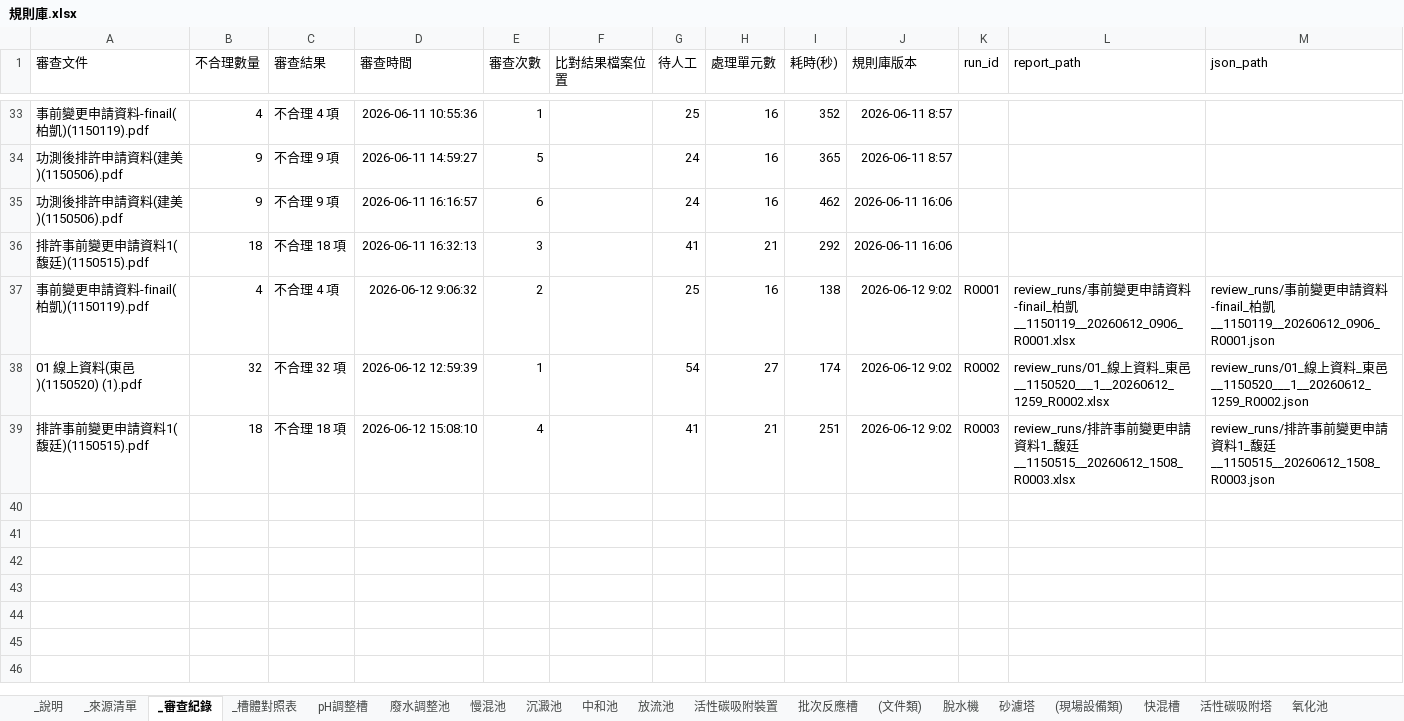
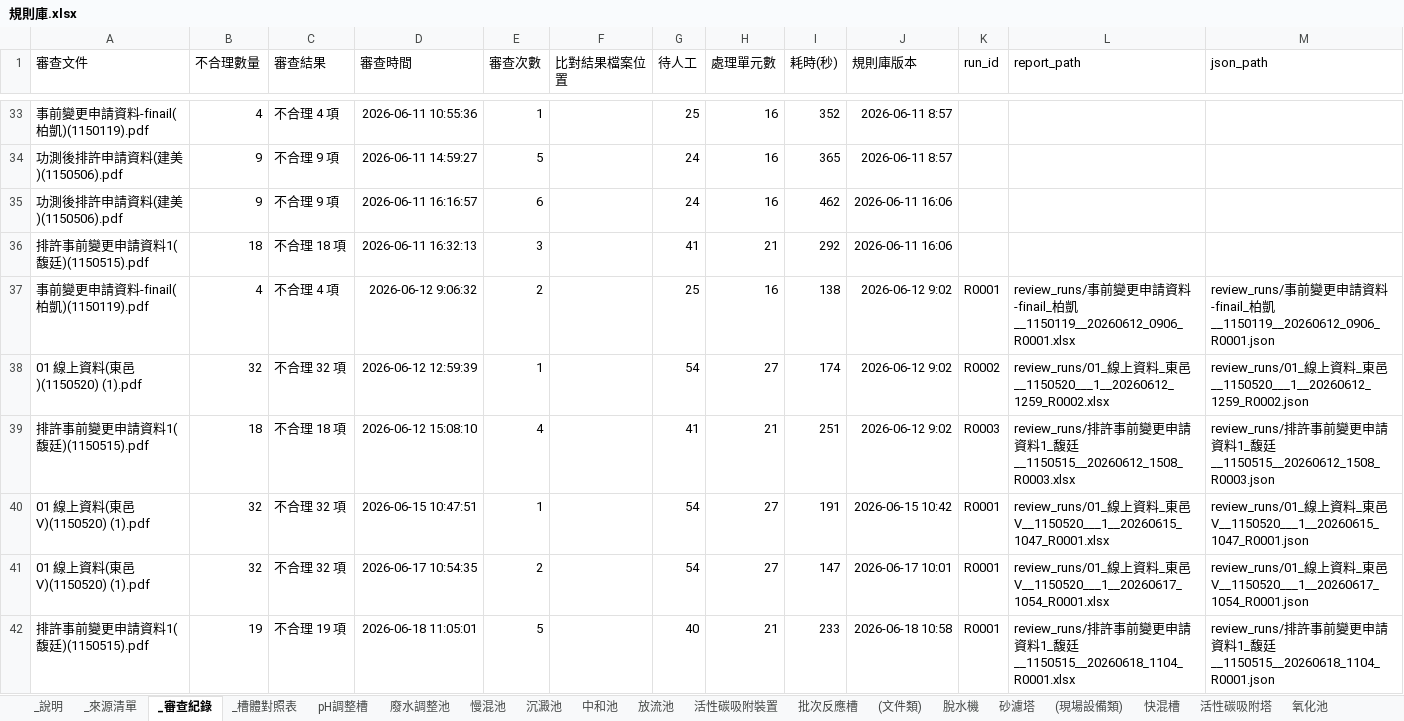
Before and after one commit to jetenv02-lab/water-pollution-review, an Excel workbook: 規則庫.xlsx, sheet _審查紀錄, drawn as a sheet; only a part is shown, gaps mark what is left out; values as stored, in another font and other column widths than the file's, no borders; charts and pictures not drawn; the diff names each change by its address in the sheet, - before the commit and + after, or states it on an @@ line.

```diff
--- a/規則庫.xlsx (sheet _審查紀錄)
+++ b/規則庫.xlsx (sheet _審查紀錄)
+row 40: 01 線上資料(東邑V)(1150520) (1).pdf | 32 | 不合理 32 項 | 2026-06-15 10:47:51 | 1 |  | 54 | 27 | 191 | 2026-06-15 10:42 | R0001 | review_runs/01_線上資料_東邑V__1150520___1__20260615_1047_R0001.xlsx | review_runs/01_線上資料_東邑V__1150520___1__20260615_1047_R0001.json
+row 41: 01 線上資料(東邑V)(1150520) (1).pdf | 32 | 不合理 32 項 | 2026-06-17 10:54:35 | 2 |  | 54 | 27 | 147 | 2026-06-17 10:01 | R0001 | review_runs/01_線上資料_東邑V__1150520___1__20260617_1054_R0001.xlsx | review_runs/01_線上資料_東邑V__1150520___1__20260617_1054_R0001.json
+row 42: 排許事前變更申請資料1(馥廷)(1150515).pdf | 19 | 不合理 19 項 | 2026-06-18 11:05:01 | 5 |  | 40 | 21 | 233 | 2026-06-18 10:58 | R0001 | review_runs/排許事前變更申請資料1_馥廷__1150515__20260618_1104_R0001.xlsx | review_runs/排許事前變更申請資料1_馥廷__1150515__20260618_1104_R0001.json
```
Also changed, not shown: sheet _槽體學理, sheet _加藥規則, sheet _同義字.
